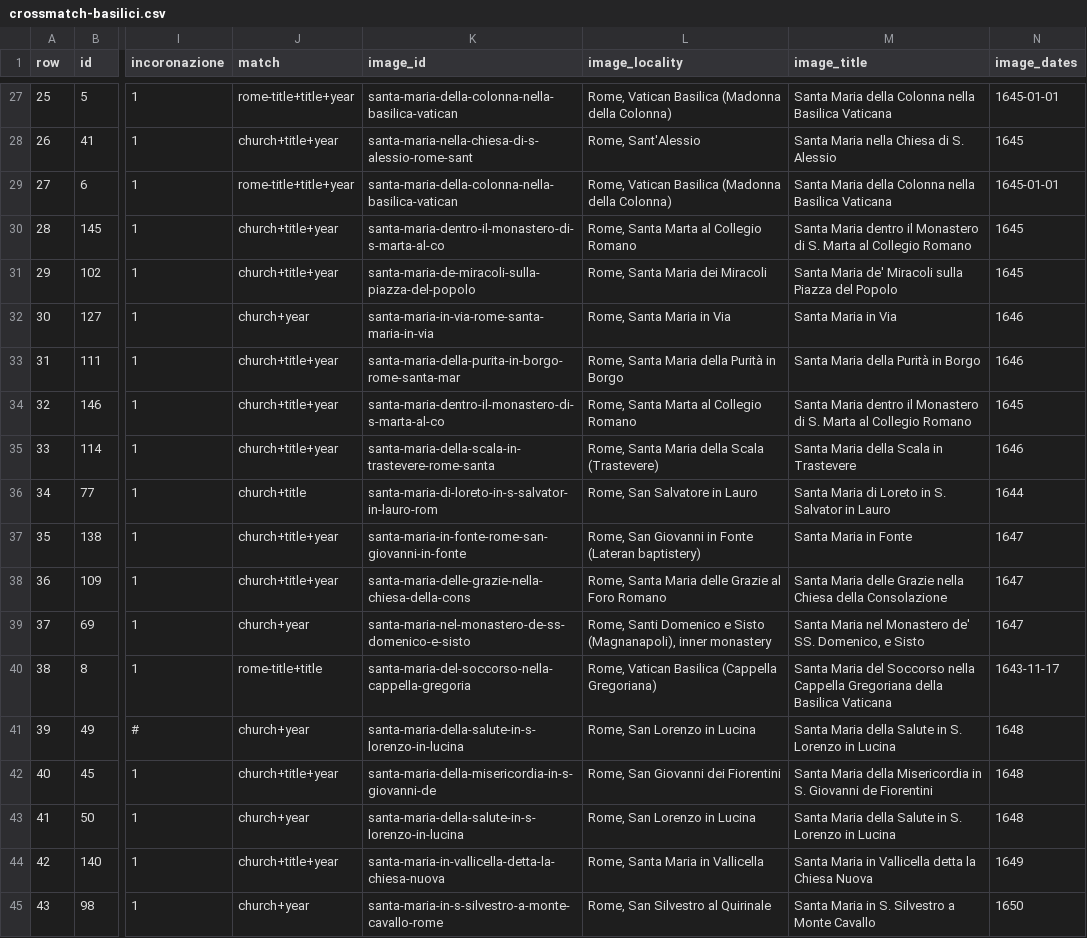
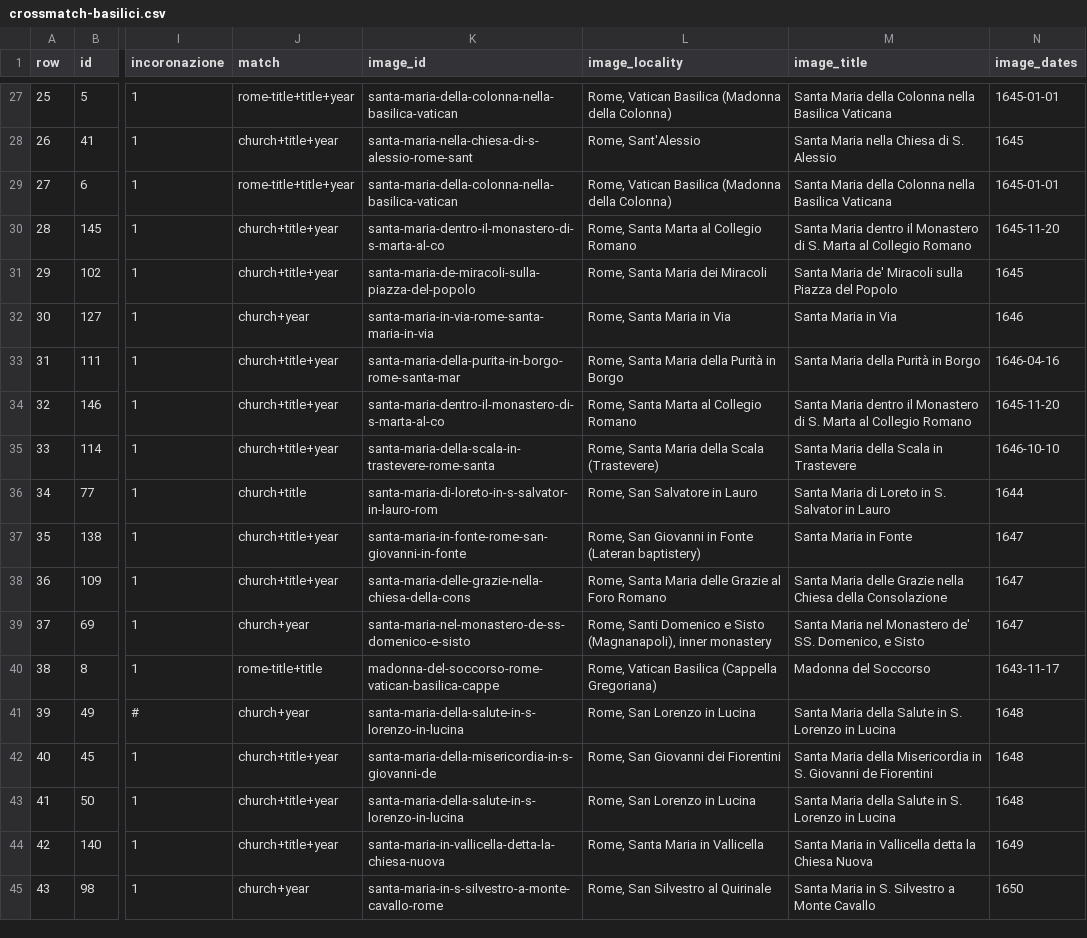
Before and after one commit to CatholicOS/imagines-coronatae, a CSV file: data/crossmatch-basilici.csv, drawn as a sheet; only a part is shown, gaps mark what is left out; the diff covers the shown part only; the diff names each change by its address in the sheet, - before the commit and + after, or states it on an @@ line.

```diff
--- a/data/crossmatch-basilici.csv
+++ b/data/crossmatch-basilici.csv
-N30 (image_dates): 1645
+N30 (image_dates): 1645-11-20
-N33 (image_dates): 1646
+N33 (image_dates): 1646-04-16
-N34 (image_dates): 1645
+N34 (image_dates): 1645-11-20
-N35 (image_dates): 1646
+N35 (image_dates): 1646-10-10
-K40 (image_id): santa-maria-del-soccorso-nella-cappella-gregoria
+K40 (image_id): madonna-del-soccorso-rome-vatican-basilica-cappe
-M40 (image_title): Santa Maria del Soccorso nella Cappella Gregoriana della Basilica Vaticana
+M40 (image_title): Madonna del Soccorso
-J43 (match): church+year
+J43 (match): church+title+year
```
Also changed, not shown: 64 edited cells elsewhere in this file, data/imagines-coronatae.csv, 13 other files.
